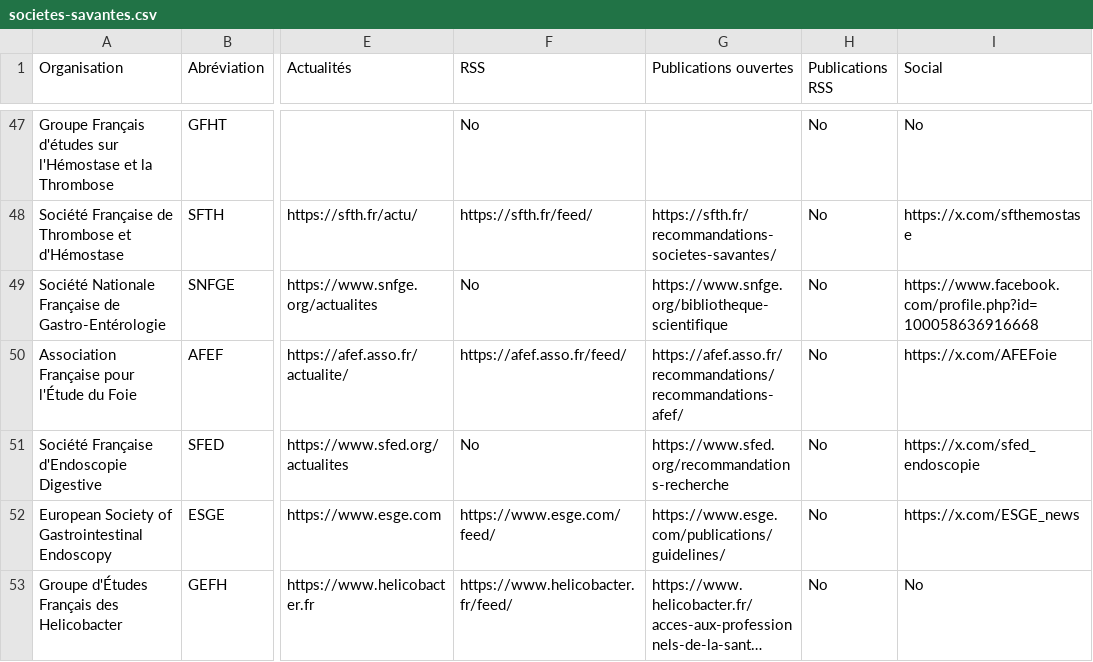
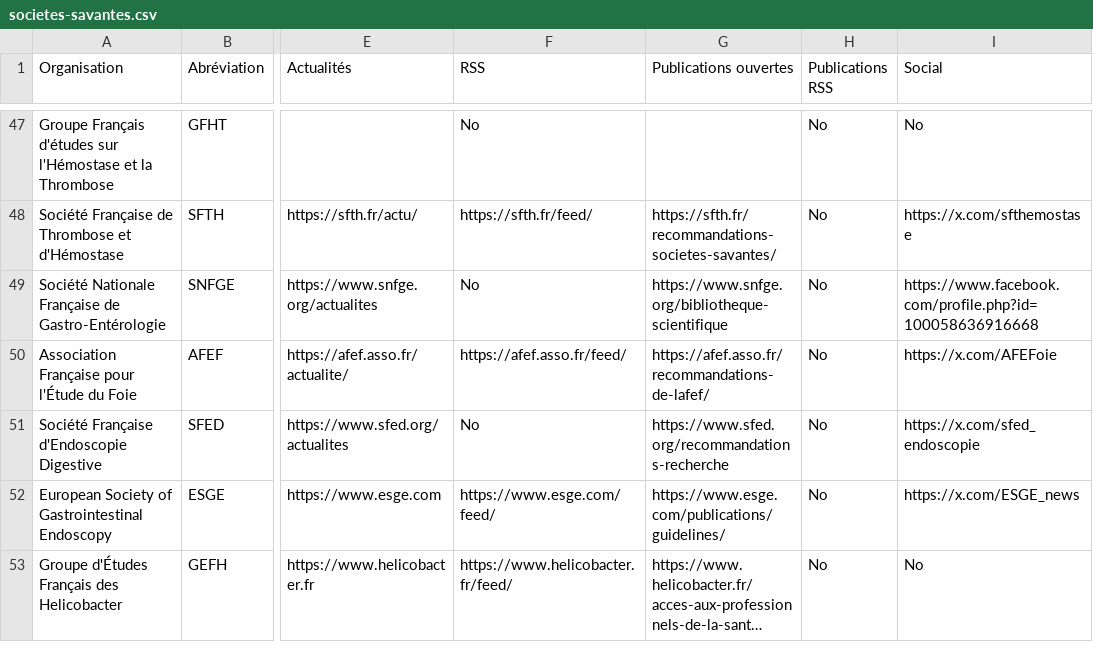
Before and after one commit to djibe/recommandations-medicales, a CSV file: assets/data/societes-savantes.csv, drawn as a sheet; only a part is shown, gaps mark what is left out; long unchanged cells end in …; the diff names each change by its address in the sheet, - before the commit and + after, or states it on an @@ line.

```diff
--- a/assets/data/societes-savantes.csv
+++ b/assets/data/societes-savantes.csv
-G50 (Publications ouvertes): https://afef.asso.fr/recommandations/recommandations-afef/
+G50 (Publications ouvertes): https://afef.asso.fr/recommandations-de-lafef/
```
Also changed, not shown: 5 other files.
